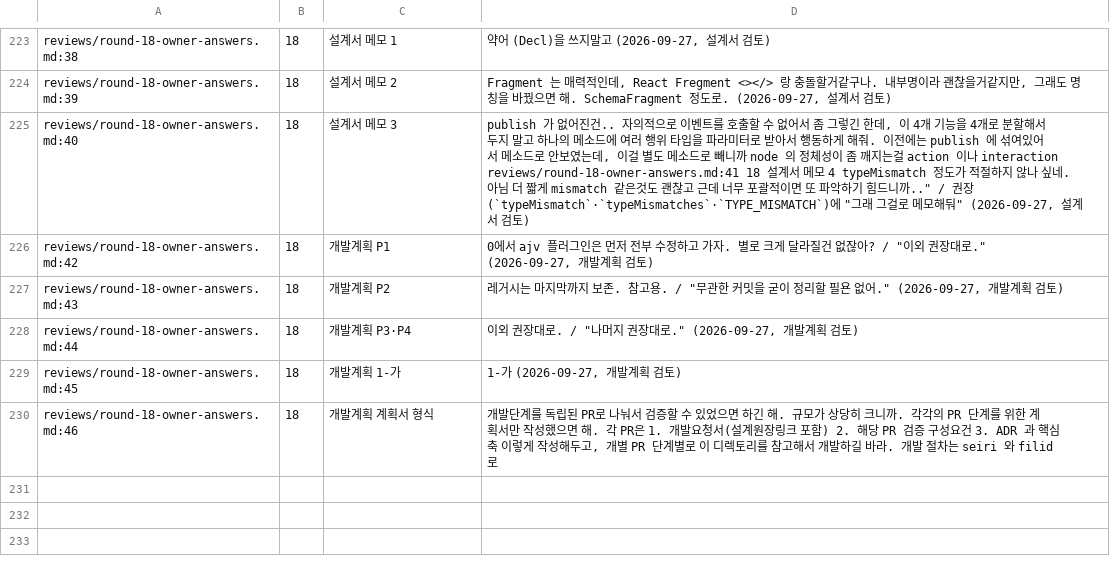
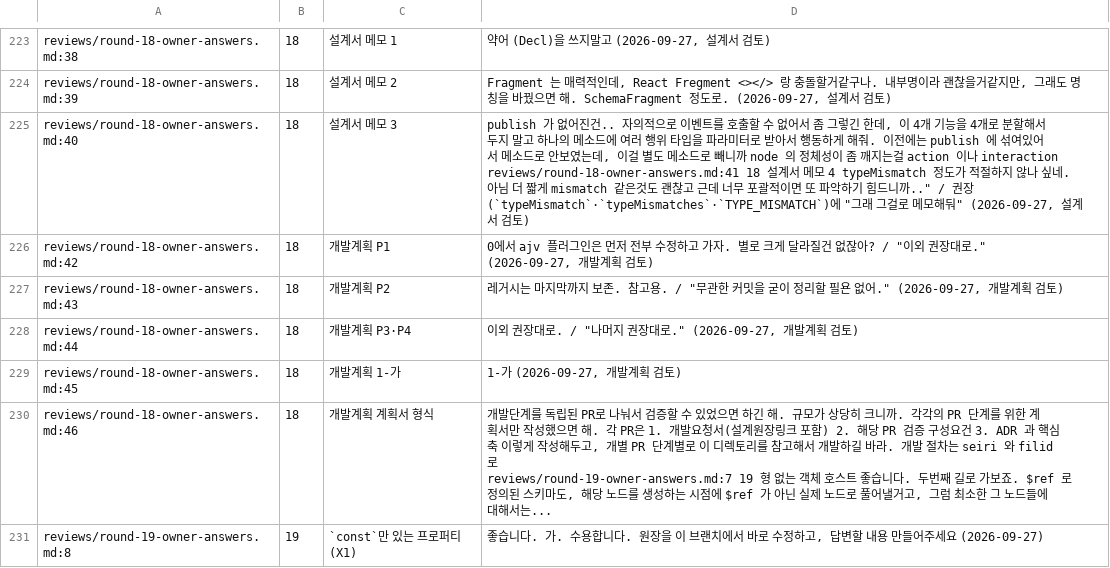
Before and after one commit to vincent-kk/albatrion, a TSV file: packages/canard/schema-form/architecture/ledger/checks/owner-answers.tsv, drawn as a sheet; only a part is shown, gaps mark what is left out.

Commit message:
docs(schema-form): finalize 19th round review and owner responses for typeless object hosts and const-only properties

```diff
--- a/packages/canard/schema-form/architecture/ledger/checks/owner-answers.tsv
+++ b/packages/canard/schema-form/architecture/ledger/checks/owner-answers.tsv
@@ -239,3 +239,4 @@ reviews/round-18-owner-answers.md:44	18	개발계획 P3·P4	"이외 권장대로
 reviews/round-18-owner-answers.md:45	18	개발계획 1-가	"1-가" (2026-09-27, 개발계획 검토)
-reviews/round-18-owner-answers.md:46	18	개발계획 계획서 형식	"개발단계를 독립된 PR로 나눠서 검증할 수 있었으면 하긴 해. 규모가 상당히 크니까. 각각의 PR 단계를 위한 계획서만 작성했으면 해. 각 PR은 1. 개발요청서(설계원장링크 포함) 2. 해당 PR 검증 구성요건 3. ADR 과 핵심 축 이렇게 작성해두고, 개별 PR 단계별로 이 디렉토리를 참고해서 개발하길 바라. 개발 절차는 seiri 와 filid 로
-
+reviews/round-18-owner-answers.md:46	18	개발계획 계획서 형식	"개발단계를 독립된 PR로 나눠서 검증할 수 있었으면 하긴 해. 규모가 상당히 크니까. 각각의 PR 단계를 위한 계획서만 작성했으면 해. 각 PR은 1. 개발요청서(설계원장링크 포함) 2. 해당 PR 검증 구성요건 3. ADR 과 핵심 축 이렇게 작성해두고, 개별 PR 단계별로 이 디렉토리를 참고해서 개발하길 바라. 개발 절차는 seiri 와 filid 로
+reviews/round-19-owner-answers.md:7	19	형 없는 객체 호스트	"좋습니다. 두번째 길로 가보죠. $ref 로 정의된 스키마도, 해당 노드를 생성하는 시점에 $ref 가 아닌 실제 노드로 풀어낼거고, 그럼 최소한 그 노드들에 대해서는...
+reviews/round-19-owner-answers.md:8	19	`const`만 있는 프로퍼티(X1)	"좋습니다. 가. 수용합니다. 원장을 이 브랜치에서 바로 수정하고, 답변할 내용 만들어주세요" (2026-09-27)
```
Also changed, not shown: 19 other files.
